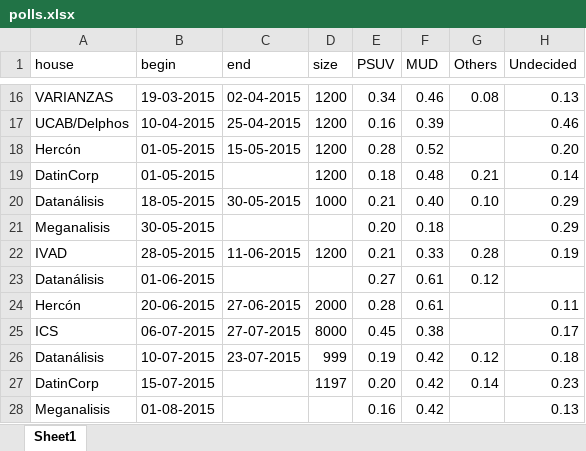
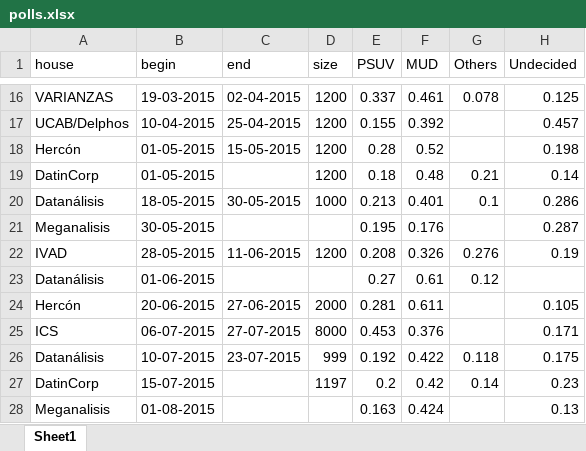
Before and after one commit to dmarcelinobr/pollingland, an Excel workbook: Venezuela/polls.xlsx, sheet Sheet1, drawn as a sheet; only a part is shown, gaps mark what is left out; values as stored, in another font and other column widths than the file's, no borders; the diff covers the shown part only; the diff names each change by its address in the sheet, - before the commit and + after, or states it on an @@ line.

```diff
--- a/Venezuela/polls.xlsx (sheet Sheet1)
+++ b/Venezuela/polls.xlsx (sheet Sheet1)
-E16 (PSUV): 0.34
+E16 (PSUV): 0.337
-F16 (MUD): 0.46
+F16 (MUD): 0.461
-G16 (Others): 0.08
+G16 (Others): 0.078
-H16 (Undecided): 0.13
+H16 (Undecided): 0.125
-E17 (PSUV): 0.16
+E17 (PSUV): 0.155
-F17 (MUD): 0.39
+F17 (MUD): 0.392
-H17 (Undecided): 0.46
+H17 (Undecided): 0.457
-H18 (Undecided): 0.20
+H18 (Undecided): 0.198
-E20 (PSUV): 0.21
+E20 (PSUV): 0.213
-F20 (MUD): 0.40
+F20 (MUD): 0.401
-G20 (Others): 0.10
+G20 (Others): 0.1
-H20 (Undecided): 0.29
+H20 (Undecided): 0.286
-E21 (PSUV): 0.20
+E21 (PSUV): 0.195
-F21 (MUD): 0.18
+F21 (MUD): 0.176
-H21 (Undecided): 0.29
+H21 (Undecided): 0.287
-E22 (PSUV): 0.21
+E22 (PSUV): 0.208
-F22 (MUD): 0.33
+F22 (MUD): 0.326
-G22 (Others): 0.28
+G22 (Others): 0.276
-E24 (PSUV): 0.28
+E24 (PSUV): 0.281
-F24 (MUD): 0.61
+F24 (MUD): 0.611
-H24 (Undecided): 0.11
+H24 (Undecided): 0.105
-E25 (PSUV): 0.45
+E25 (PSUV): 0.453
-F25 (MUD): 0.38
+F25 (MUD): 0.376
-H25 (Undecided): 0.17
+H25 (Undecided): 0.171
-E26 (PSUV): 0.19
+E26 (PSUV): 0.192
-F26 (MUD): 0.42
+F26 (MUD): 0.422
-G26 (Others): 0.12
+G26 (Others): 0.118
-H26 (Undecided): 0.18
+H26 (Undecided): 0.175
-E27 (PSUV): 0.20
+E27 (PSUV): 0.2
-E28 (PSUV): 0.16
+E28 (PSUV): 0.163
-F28 (MUD): 0.42
+F28 (MUD): 0.424
```
Also changed, not shown: 74 edited cells elsewhere in this sheet, 3 other files.
